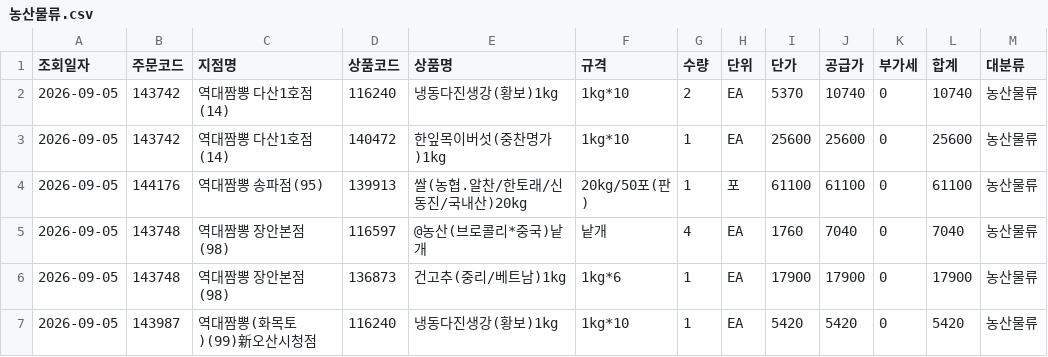
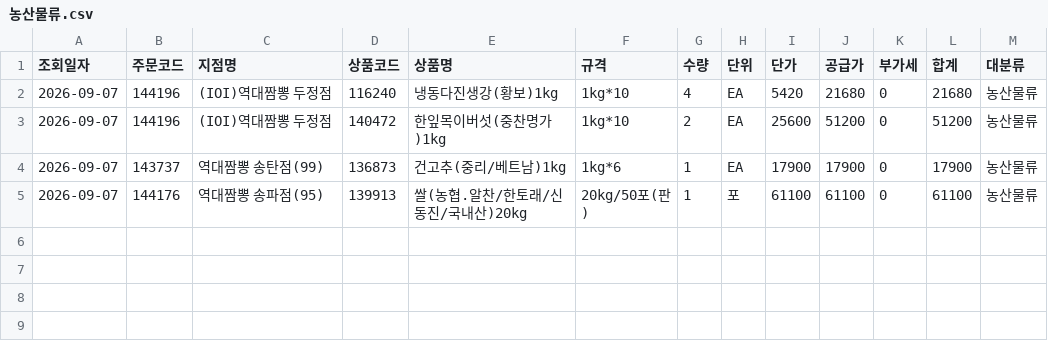
Before and after one commit to dampd21/Sajodaerim, a CSV file: output/by_category/농산물류.csv, drawn as a sheet.

```diff
--- a/output/by_category/농산물류.csv
+++ b/output/by_category/농산물류.csv
@@ -1,7 +1,5 @@
 조회일자,주문코드,지점명,상품코드,상품명,규격,수량,단위,단가,공급가,부가세,합계,대분류
-2026-09-05,143742,역대짬뽕 다산1호점(14),116240,냉동다진생강(황보)1kg,1kg*10,2,EA,5370,10740,0,10740,농산물류
-2026-09-05,143742,역대짬뽕 다산1호점(14),140472,한잎목이버섯(중찬명가)1kg,1kg*10,1,EA,25600,25600,0,25600,농산물류
-2026-09-05,144176,역대짬뽕 송파점(95),139913,쌀(농협.알찬/한토래/신동진/국내산)20kg,20kg/50포(판),1,포,61100,61100,0,61100,농산물류
-2026-09-05,143748,역대짬뽕 장안본점(98),116597,@농산(브로콜리*중국)낱개,낱개,4,EA,1760,7040,0,7040,농산물류
-2026-09-05,143748,역대짬뽕 장안본점(98),136873,건고추(중리/베트남)1kg,1kg*6,1,EA,17900,17900,0,17900,농산물류
-2026-09-05,143987,역대짬뽕(화목토)(99)新오산시청점,116240,냉동다진생강(황보)1kg,1kg*10,1,EA,5420,5420,0,5420,농산물류
+2026-09-07,144196,(IOI)역대짬뽕 두정점,116240,냉동다진생강(황보)1kg,1kg*10,4,EA,5420,21680,0,21680,농산물류
+2026-09-07,144196,(IOI)역대짬뽕 두정점,140472,한잎목이버섯(중찬명가)1kg,1kg*10,2,EA,25600,51200,0,51200,농산물류
+2026-09-07,143737,역대짬뽕 송탄점(99),136873,건고추(중리/베트남)1kg,1kg*6,1,EA,17900,17900,0,17900,농산물류
+2026-09-07,144176,역대짬뽕 송파점(95),139913,쌀(농협.알찬/한토래/신동진/국내산)20kg,20kg/50포(판),1,포,61100,61100,0,61100,농산물류
```
Also changed, not shown: output/by_category/수산물류.csv, output/by_store/(IOI)역대짬뽕 두정점.csv, 10 other files.
